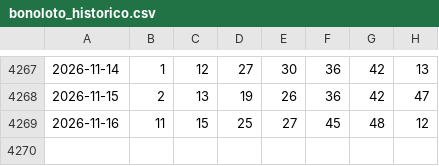
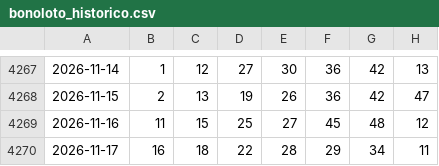
Before and after one commit to Pingarra1971/bonoloto-2, a CSV file: data/bonoloto_historico.csv, drawn as a sheet; only a part is shown, gaps mark what is left out.

```diff
--- a/data/bonoloto_historico.csv
+++ b/data/bonoloto_historico.csv
@@ -4269 +4269,2 @@
 2026-11-16,11,15,25,27,45,48,12
+2026-11-17,16,18,22,28,29,34,11
```
Also changed, not shown: 2 other files.
